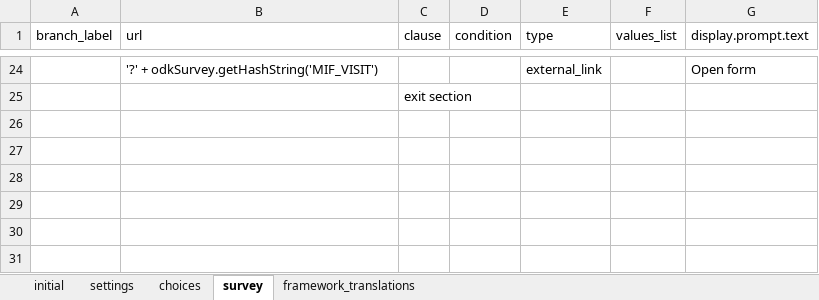
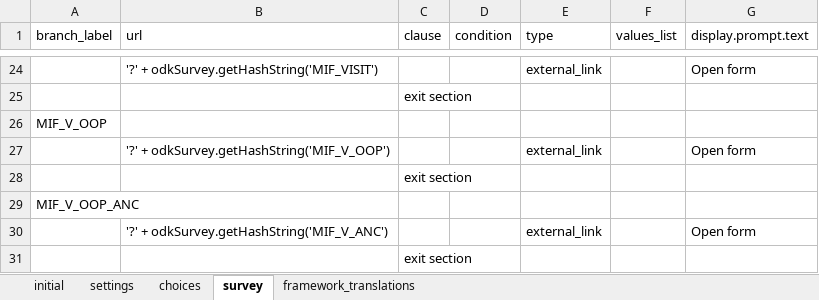
Before and after one commit to BandimHealthProject/Equipa, an Excel workbook: app/config/assets/framework/forms/framework/framework.xlsx, sheet survey, drawn as a sheet; only a part is shown, gaps mark what is left out; values as stored, in another font and other column widths than the file's, no borders; the diff names each change by its address in the sheet, - before the commit and + after, or states it on an @@ line.

```diff
--- a/app/config/assets/framework/forms/framework/framework.xlsx (sheet survey)
+++ b/app/config/assets/framework/forms/framework/framework.xlsx (sheet survey)
+row 26: MIF_V_OOP
+row 27:  | '?' + odkSurvey.getHashString('MIF_V_OOP') |  |  | external_link |  | Open form
+row 28:  |  | exit section
+row 29: MIF_V_OOP_ANC
+row 30:  | '?' + odkSurvey.getHashString('MIF_V_ANC') |  |  | external_link |  | Open form
+row 31:  |  | exit section
```
Also changed, not shown: sheet choices, sheet settings, 1 other file.
